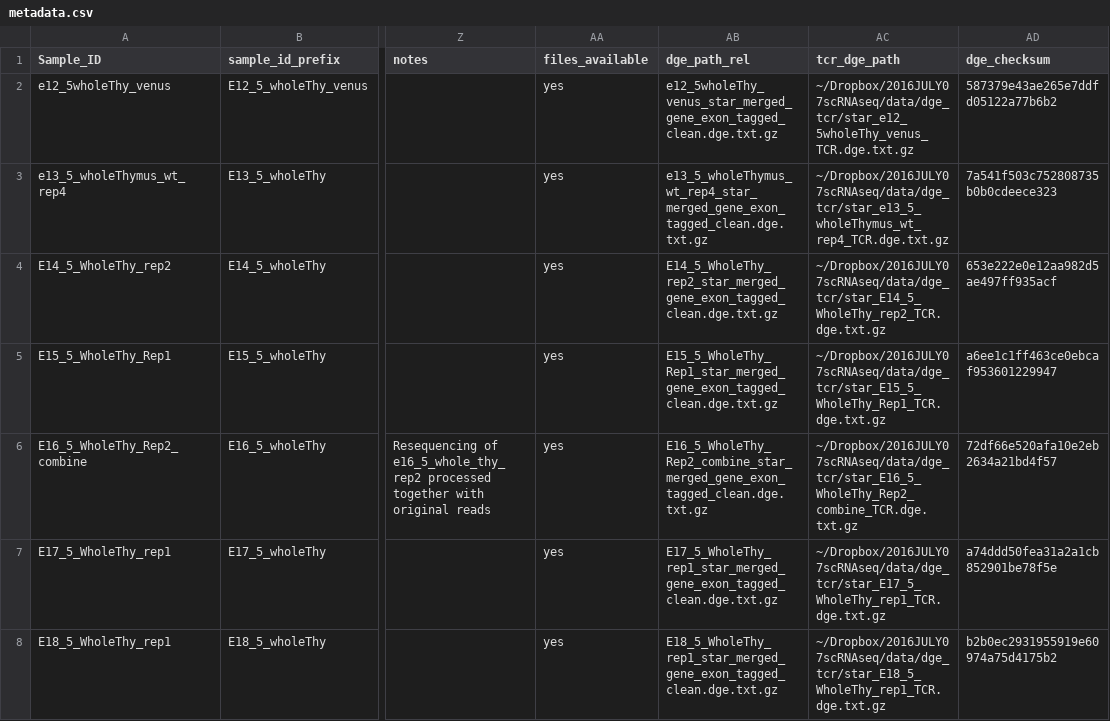
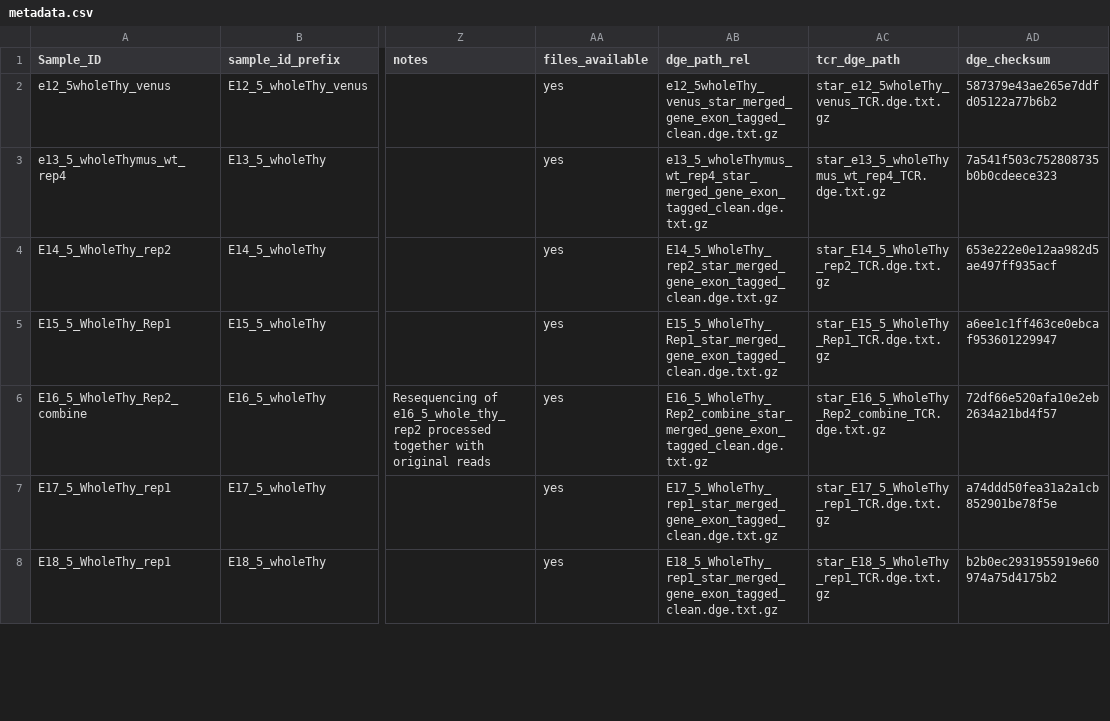
Before and after one commit to maehrlab/thymusatlasanalysis, a CSV file: data/metadata.csv, drawn as a sheet; only a part is shown, gaps mark what is left out; the diff covers the shown part only; the diff names each change by its address in the sheet, - before the commit and + after, or states it on an @@ line.

Commit message:
Clean metadata.

```diff
--- a/data/metadata.csv
+++ b/data/metadata.csv
-AC2 (tcr_dge_path): ~/Dropbox/2016JULY07scRNAseq/data/dge_tcr/star_e12_5wholeThy_venus_TCR.dge.txt.gz
+AC2 (tcr_dge_path): star_e12_5wholeThy_venus_TCR.dge.txt.gz
-AC3 (tcr_dge_path): ~/Dropbox/2016JULY07scRNAseq/data/dge_tcr/star_e13_5_wholeThymus_wt_rep4_TCR.dge.txt.gz
+AC3 (tcr_dge_path): star_e13_5_wholeThymus_wt_rep4_TCR.dge.txt.gz
-AC4 (tcr_dge_path): ~/Dropbox/2016JULY07scRNAseq/data/dge_tcr/star_E14_5_WholeThy_rep2_TCR.dge.txt.gz
+AC4 (tcr_dge_path): star_E14_5_WholeThy_rep2_TCR.dge.txt.gz
-AC5 (tcr_dge_path): ~/Dropbox/2016JULY07scRNAseq/data/dge_tcr/star_E15_5_WholeThy_Rep1_TCR.dge.txt.gz
+AC5 (tcr_dge_path): star_E15_5_WholeThy_Rep1_TCR.dge.txt.gz
-AC6 (tcr_dge_path): ~/Dropbox/2016JULY07scRNAseq/data/dge_tcr/star_E16_5_WholeThy_Rep2_combine_TCR.dge.txt.gz
+AC6 (tcr_dge_path): star_E16_5_WholeThy_Rep2_combine_TCR.dge.txt.gz
-AC7 (tcr_dge_path): ~/Dropbox/2016JULY07scRNAseq/data/dge_tcr/star_E17_5_WholeThy_rep1_TCR.dge.txt.gz
+AC7 (tcr_dge_path): star_E17_5_WholeThy_rep1_TCR.dge.txt.gz
-AC8 (tcr_dge_path): ~/Dropbox/2016JULY07scRNAseq/data/dge_tcr/star_E18_5_WholeThy_rep1_TCR.dge.txt.gz
+AC8 (tcr_dge_path): star_E18_5_WholeThy_rep1_TCR.dge.txt.gz
```
Also changed, not shown: 20 edited cells elsewhere in this file, 1 other file.
